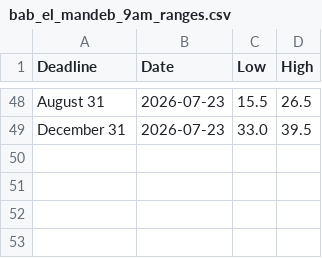
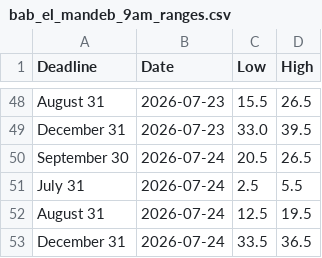
Before and after one commit to Caleblucas1/polymarket-wti-snapshot, a CSV file: bab_el_mandeb_9am_ranges.csv, drawn as a sheet; only a part is shown, gaps mark what is left out; the diff names each change by its address in the sheet, - before the commit and + after, or states it on an @@ line.

Commit message:
Update daily market snapshots

```diff
--- a/bab_el_mandeb_9am_ranges.csv
+++ b/bab_el_mandeb_9am_ranges.csv
+row 50: September 30 | 2026-07-24 | 20.5 | 26.5
+row 51: July 31 | 2026-07-24 | 2.5 | 5.5
+row 52: August 31 | 2026-07-24 | 12.5 | 19.5
+row 53: December 31 | 2026-07-24 | 33.5 | 36.5
```
